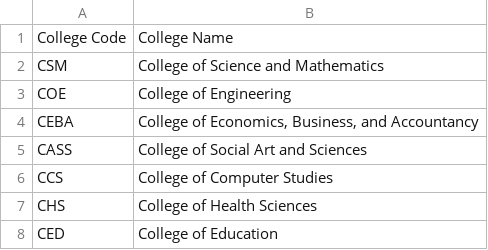
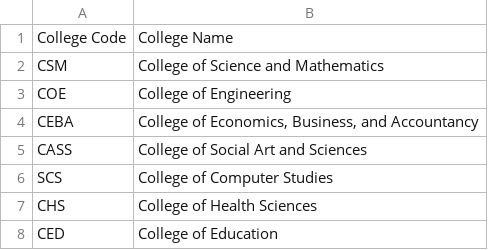
Before and after one commit to Wittowww/CCC151-student-Information-managament, a CSV file: Student Information Management/Data/colleges.csv, drawn as a sheet.

```diff
--- a/Student Information Management/Data/colleges.csv
+++ b/Student Information Management/Data/colleges.csv
@@ -5,3 +5,3 @@ CEBA,"College of Economics, Business, and Accountancy"
 CASS,College of Social Art and Sciences
-CCS,College of Computer Studies
+SCS,College of Computer Studies
 CHS,College of Health Sciences
```
Also changed, not shown: Student Information Management/Data/programs.csv, 13 other files.
